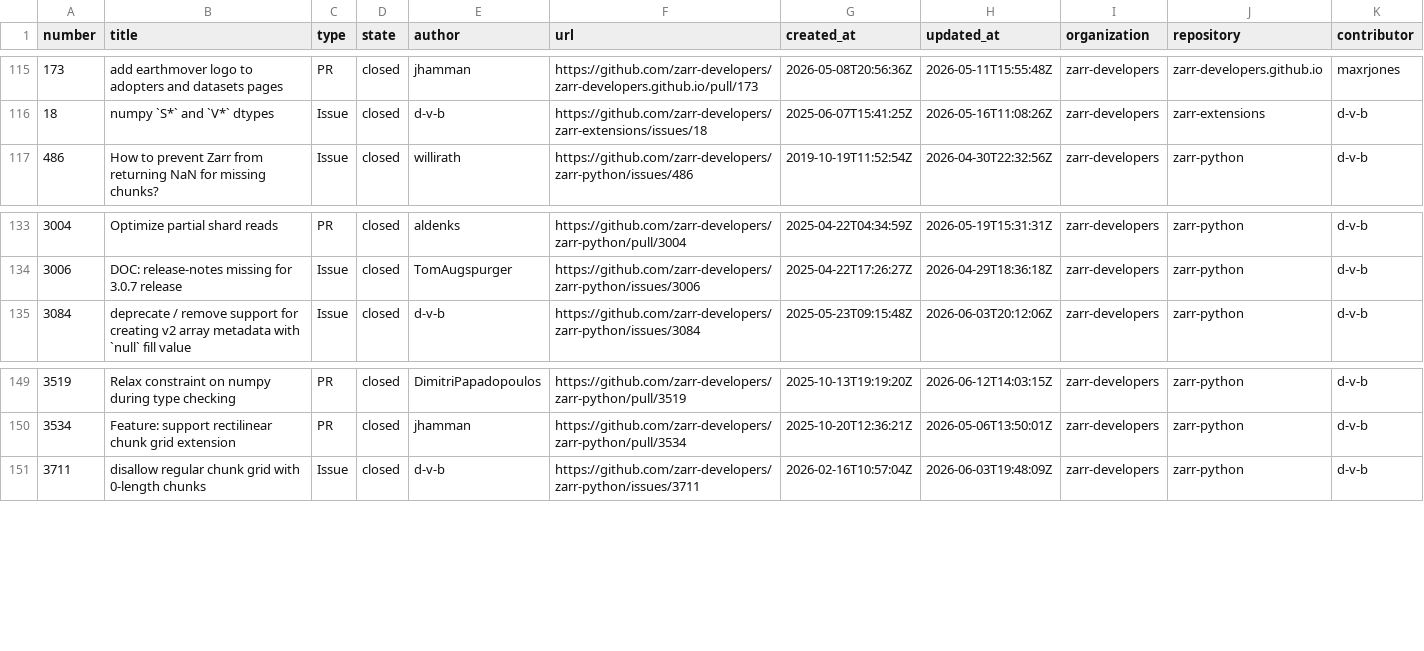
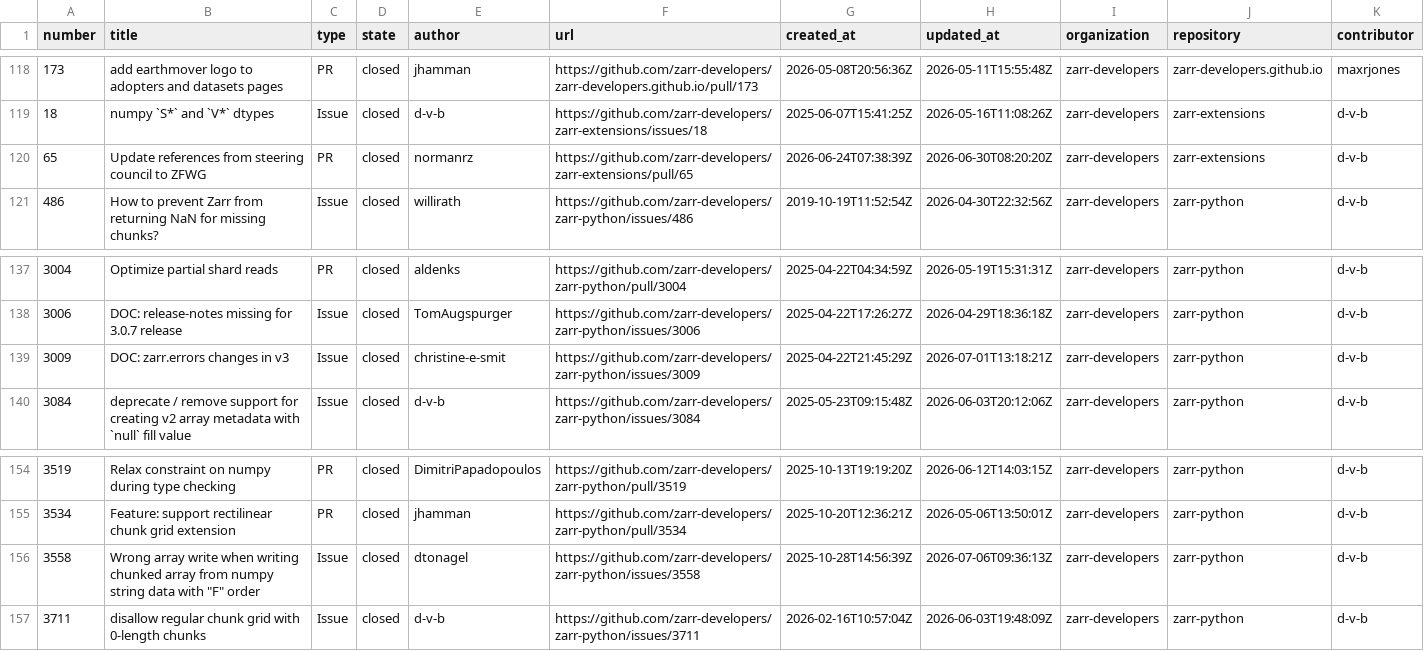
Before and after one commit to NASA-IMPACT/veda-odd, a CSV file: reports/output/pi-26.3-resolved-issues-prs.csv, drawn as a sheet; only a part is shown, gaps mark what is left out; the diff covers the shown part only.

```diff
--- a/reports/output/pi-26.3-resolved-issues-prs.csv
+++ b/reports/output/pi-26.3-resolved-issues-prs.csv
@@ -116,2 +119,3 @@ number,title,type,state,author,url,created_at,updated_at,organization,repository
 18,numpy `S*` and `V*` dtypes,Issue,closed,d-v-b,https://github.com/zarr-developers/zarr-extensions/issues/18,2025-06-07T15:41:25Z,2026-05-16T11:08:26Z,zarr-developers,zarr-extensions,d-v-b
+65,Update references from steering council to ZFWG,PR,closed,normanrz,https://github.com/zarr-developers/zarr-extensions/pull/65,2026-06-24T07:38:39Z,2026-06-30T08:20:20Z,zarr-developers,zarr-extensions,d-v-b
 486,How to prevent Zarr from returning NaN for missing chunks?,Issue,closed,willirath,https://github.com/zarr-developers/zarr-python/issues/486,2019-10-19T11:52:54Z,2026-04-30T22:32:56Z,zarr-developers,zarr-python,d-v-b
@@ -134,2 +138,3 @@ number,title,type,state,author,url,created_at,updated_at,organization,repository
 3006,DOC: release-notes missing for 3.0.7 release,Issue,closed,TomAugspurger,https://github.com/zarr-developers/zarr-python/issues/3006,2025-04-22T17:26:27Z,2026-04-29T18:36:18Z,zarr-developers,zarr-python,d-v-b
+3009,DOC: zarr.errors changes in v3,Issue,closed,christine-e-smit,https://github.com/zarr-developers/zarr-python/issues/3009,2025-04-22T21:45:29Z,2026-07-01T13:18:21Z,zarr-developers,zarr-python,d-v-b
 3084,deprecate / remove support for creating v2 array metadata with `null` fill value ,Issue,closed,d-v-b,https://github.com/zarr-developers/zarr-python/issues/3084,2025-05-23T09:15:48Z,2026-06-03T20:12:06Z,zarr-developers,zarr-python,d-v-b
@@ -150,2 +155,3 @@ number,title,type,state,author,url,created_at,updated_at,organization,repository
 3534,Feature: support rectilinear chunk grid extension ,PR,closed,jhamman,https://github.com/zarr-developers/zarr-python/pull/3534,2025-10-20T12:36:21Z,2026-05-06T13:50:01Z,zarr-developers,zarr-python,d-v-b
+3558,"Wrong array write when writing chunked array from numpy string data with ""F"" order",Issue,closed,dtonagel,https://github.com/zarr-developers/zarr-python/issues/3558,2025-10-28T14:56:39Z,2026-07-06T09:36:13Z,zarr-developers,zarr-python,d-v-b
 3711,disallow regular chunk grid with 0-length chunks,Issue,closed,d-v-b,https://github.com/zarr-developers/zarr-python/issues/3711,2026-02-16T10:57:04Z,2026-06-03T19:48:09Z,zarr-developers,zarr-python,d-v-b
```
Also changed, not shown: 12 added rows elsewhere in this file, reports/output/pi-26.3-authored-commits.csv, 4 other files.
